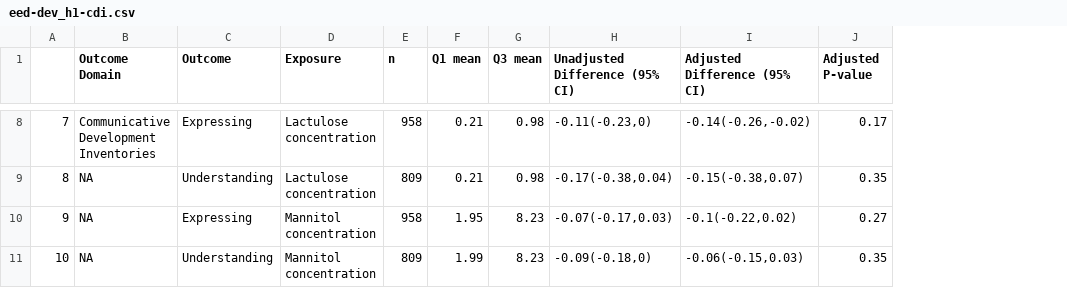
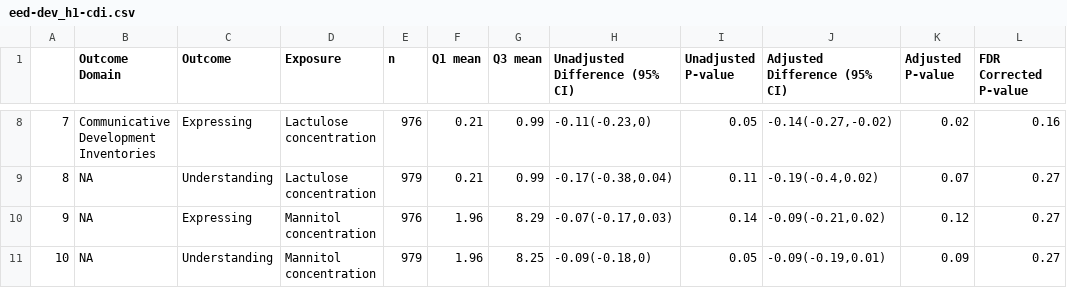
Before and after one commit to washb-eed-substudies/eed-dev, a CSV file: tables/eed-dev_h1-cdi.csv, drawn as a sheet; only a part is shown, gaps mark what is left out; addresses are those after the commit; the diff covers the shown part only; the diff names each change by its address in the sheet, - before the commit and + after, or states it on an @@ line.

```diff
--- a/tables/eed-dev_h1-cdi.csv
+++ b/tables/eed-dev_h1-cdi.csv
+column I (Unadjusted P-value), rows 8-11: 0.05 | 0.11 | 0.14 | 0.05
+column L (FDR Corrected P-value), rows 8-11: 0.16 | 0.27 | 0.27 | 0.27
-E8 (n): 958
+E8 (n): 976
-G8:G9 (Q3 mean): 0.98
+G8:G9 (Q3 mean): 0.99
-J8 (Adjusted Difference (95% CI)): -0.14(-0.26,-0.02)
+J8 (Adjusted Difference (95% CI)): -0.14(-0.27,-0.02)
-K8 (Adjusted P-value): 0.17
+K8 (Adjusted P-value): 0.02
-E9 (n): 809
+E9 (n): 979
-J9 (Adjusted Difference (95% CI)): -0.15(-0.38,0.07)
+J9 (Adjusted Difference (95% CI)): -0.19(-0.4,0.02)
-K9 (Adjusted P-value): 0.35
+K9 (Adjusted P-value): 0.07
-E10 (n): 958
+E10 (n): 976
-F10 (Q1 mean): 1.95
+F10 (Q1 mean): 1.96
-G10 (Q3 mean): 8.23
+G10 (Q3 mean): 8.29
-J10 (Adjusted Difference (95% CI)): -0.1(-0.22,0.02)
+J10 (Adjusted Difference (95% CI)): -0.09(-0.21,0.02)
-K10 (Adjusted P-value): 0.27
+K10 (Adjusted P-value): 0.12
-E11 (n): 809
+E11 (n): 979
-F11 (Q1 mean): 1.99
+F11 (Q1 mean): 1.96
-G11 (Q3 mean): 8.23
+G11 (Q3 mean): 8.25
-J11 (Adjusted Difference (95% CI)): -0.06(-0.15,0.03)
+J11 (Adjusted Difference (95% CI)): -0.09(-0.19,0.01)
-K11 (Adjusted P-value): 0.35
+K11 (Adjusted P-value): 0.09
```
Also changed, not shown: 27 edited cells elsewhere in this file, tables/eed-dev_h1-who.csv, tables/eed-dev_h2-cdi.csv, 15 other files.
